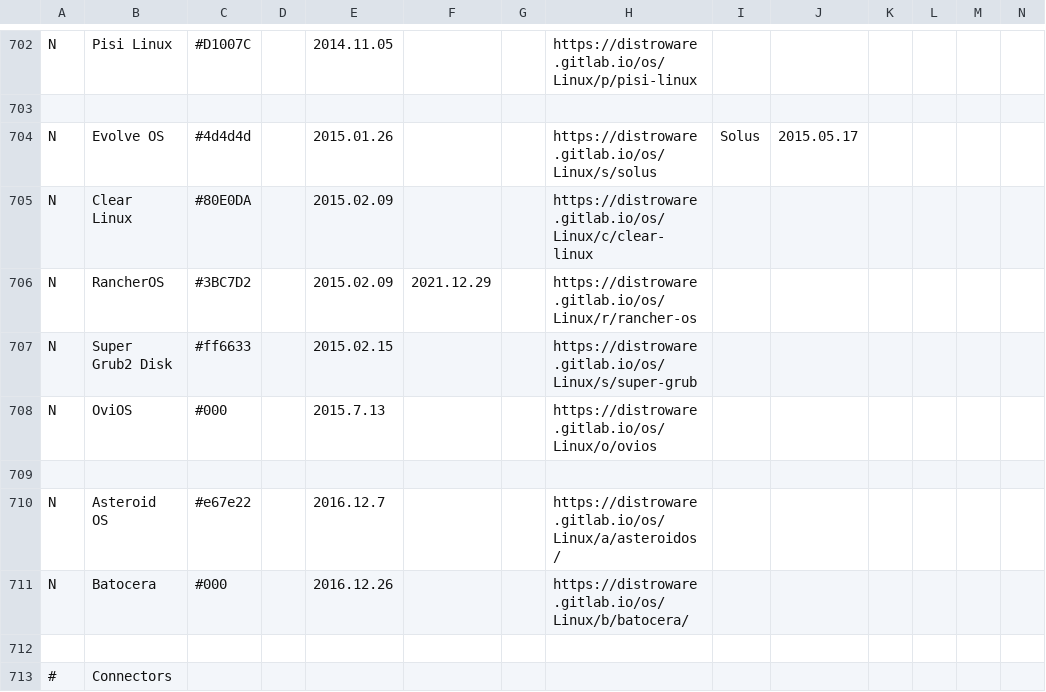
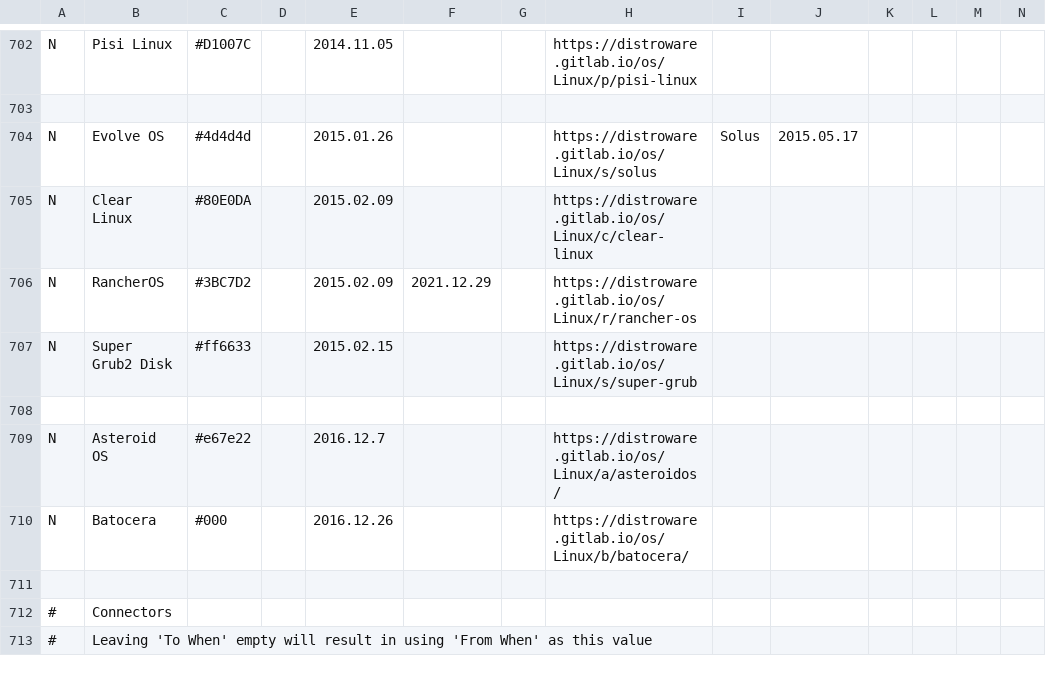
Before and after one commit to FabioLolix/fucina-timelines, a CSV file: ltd_opinionated_1/ldt.csv, drawn as a sheet; only a part is shown, gaps mark what is left out; the shorter side is filled out with more unchanged rows; rows hold the shown columns only; the diff names each change by its address in the sheet, - before the commit and + after, or states it on an @@ line.

Commit message:
Remove proprietary OviOS

```diff
--- a/ltd_opinionated_1/ldt.csv
+++ b/ltd_opinionated_1/ldt.csv
-row 708: N | OviOS | #000 |  | 2015.7.13 |  |  | https://distroware.gitlab.io/os/Linux/o/ovios
```
